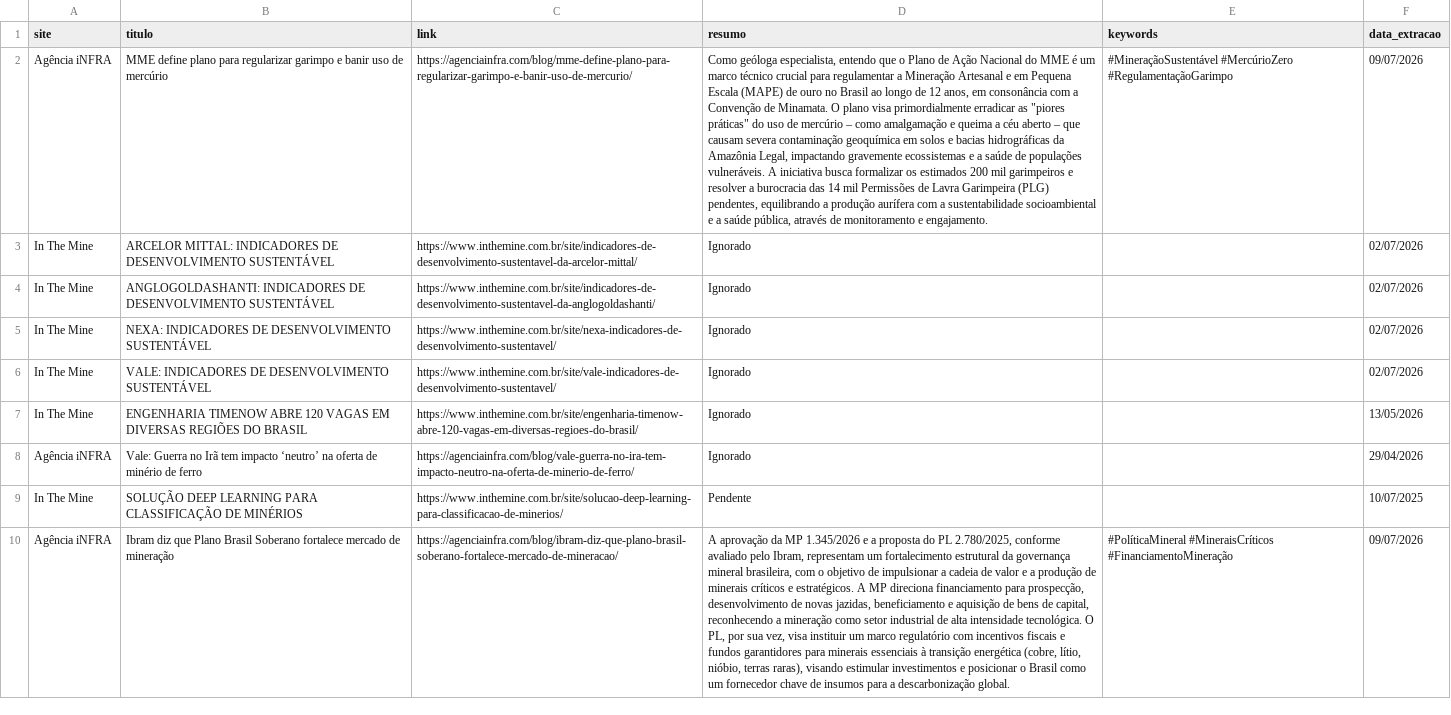
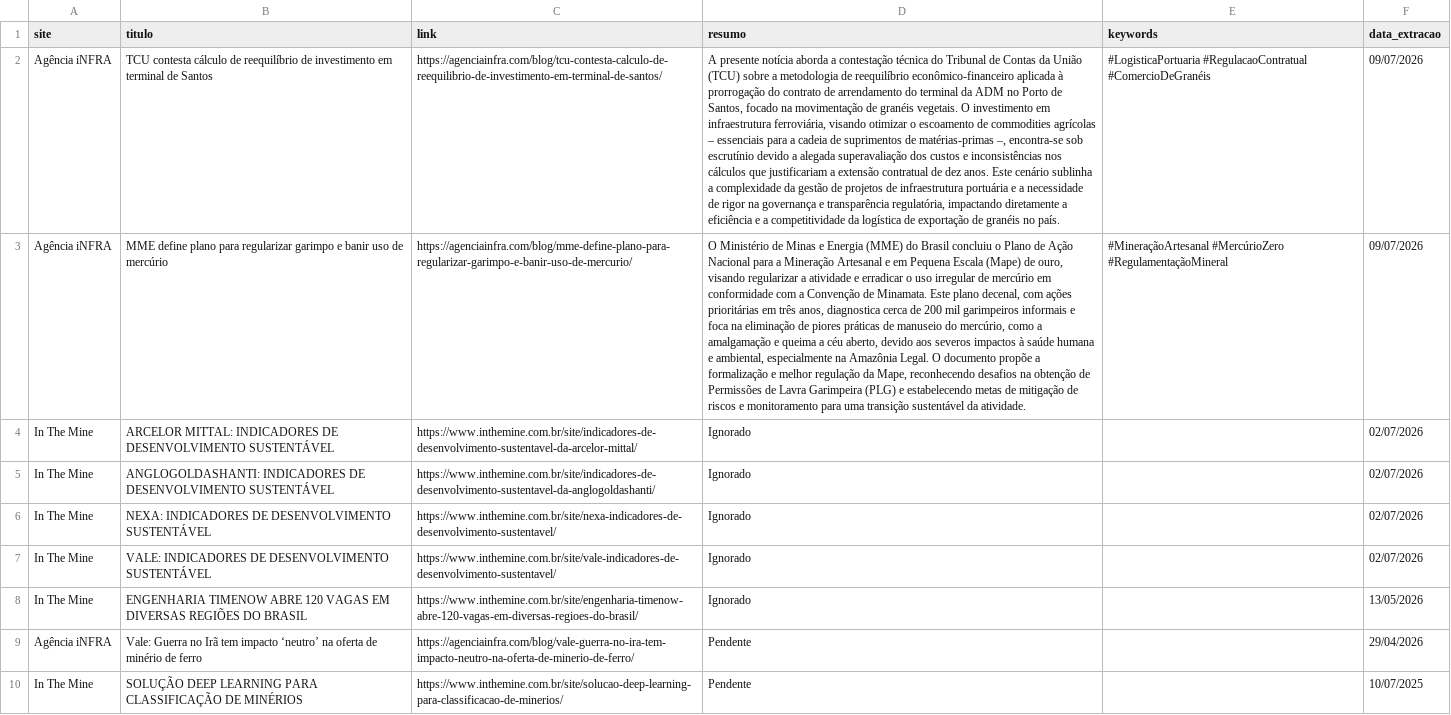
Before and after one commit to ceciliarabeloqr/radar-mineral, a CSV file: historico_noticias.csv, drawn as a sheet; only a part is shown; the shorter side is filled out with more unchanged rows; addresses are those after the commit; the diff names each change by its address in the sheet, - before the commit and + after, or states it on an @@ line.

```diff
--- a/historico_noticias.csv
+++ b/historico_noticias.csv
+row 2: Agência iNFRA | TCU contesta cálculo de reequilíbrio de investimento em terminal de Santos | https://agenciainfra.com/blog/tcu-contesta-calculo-de-reequilibrio-de-investimento-em-terminal-de-santos/ | A presente notícia aborda a contestação técnica do Tribunal de Contas da União (TCU) sobre a metodologia de reequilíbrio econômico-financeiro aplicada à prorrogação do contrato de arrendamento do terminal da ADM no Porto de Santos, focado na movimentação de granéis vegetais. O investimento em infraestrutura ferroviária, visando otimizar o escoamento de commodities agrícolas – essenciais para a cadeia de suprimentos de matérias-primas –, encontra-se sob escrutínio devido a alegada superavaliação dos custos e inconsistências nos cálculos que justificariam a extensão contratual de dez anos. Este cenário sublinha a complexidade da gestão de projetos de infraestrutura portuária e a necessidade de rigor na governança e transparência regulatória, impactando diretamente a eficiência e a competitividade da logística de exportação de granéis no país. | #LogisticaPortuaria #RegulacaoContratual #ComercioDeGranéis | 09/07/2026
-D3 (resumo): Como geóloga especialista, entendo que o Plano de Ação Nacional do MME é um marco técnico crucial para regulamentar a Mineração Artesanal e em Pequena Escala (MAPE) de ouro no Brasil ao longo de 12 anos, em consonância com a Convenção de Minamata. O plano visa primordialmente erradicar as "piores práticas" do uso de mercúrio – como amalgamação e queima a céu aberto – que causam severa contaminação geoquímica em solos e bacias hidrográficas da Amazônia Legal, impactando gravemente ecossistemas e a saúde de populações vulneráveis. A iniciativa busca formalizar os estimados 200 mil garimpeiros e resolver a burocracia das 14 mil Permissões de Lavra Garimpeira (PLG) pendentes, equilibrando a produção aurífera com a sustentabilidade socioambiental e a saúde pública, através de monitoramento e engajamento.
+D3 (resumo): O Ministério de Minas e Energia (MME) do Brasil concluiu o Plano de Ação Nacional para a Mineração Artesanal e em Pequena Escala (Mape) de ouro, visando regularizar a atividade e erradicar o uso irregular de mercúrio em conformidade com a Convenção de Minamata. Este plano decenal, com ações prioritárias em três anos, diagnostica cerca de 200 mil garimpeiros informais e foca na eliminação de piores práticas de manuseio do mercúrio, como a amalgamação e queima a céu aberto, devido aos severos impactos à saúde humana e ambiental, especialmente na Amazônia Legal. O documento propõe a formalização e melhor regulação da Mape, reconhecendo desafios na obtenção de Permissões de Lavra Garimpeira (PLG) e estabelecendo metas de mitigação de riscos e monitoramento para uma transição sustentável da atividade.
-E3 (keywords): #MineraçãoSustentável #MercúrioZero #RegulamentaçãoGarimpo
+E3 (keywords): #MineraçãoArtesanal #MercúrioZero #RegulamentaçãoMineral
-D9 (resumo): Ignorado
+D9 (resumo): Pendente
```
Also changed, not shown: 1 other file.
